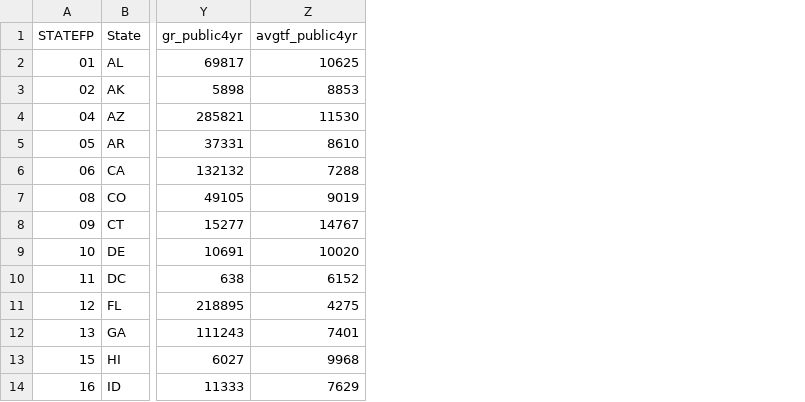
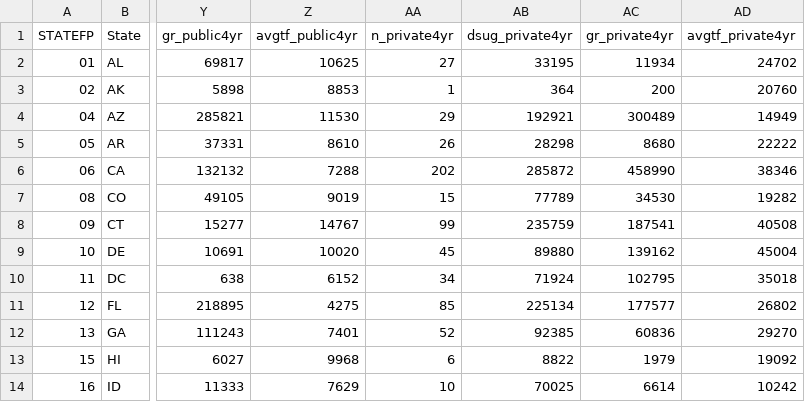
Before and after one commit to frnsys/msd_map, a CSV file: data/src/2022/map_data_stateschools_2022.csv, drawn as a sheet; only a part is shown, gaps mark what is left out; the diff names each change by its address in the sheet, - before the commit and + after, or states it on an @@ line.

Commit message:
data update

```diff
--- a/data/src/2022/map_data_stateschools_2022.csv
+++ b/data/src/2022/map_data_stateschools_2022.csv
+column AA (n_private4yr), rows 2-14: 27 | 1 | 29 | 26 | 202 | 15 | 99 | 45 | 34 | 85 | 52 | 6 | 10
+column AB (dsug_private4yr), rows 2-14: 33195 | 364 | 192921 | 28298 | 285872 | 77789 | 235759 | 89880 | 71924 | 225134 | 92385 | 8822 | 70025
+column AC (gr_private4yr), rows 2-14: 11934 | 200 | 300489 | 8680 | 458990 | 34530 | 187541 | 139162 | 102795 | 177577 | 60836 | 1979 | 6614
+column AD (avgtf_private4yr), rows 2-14: 24702 | 20760 | 14949 | 22222 | 38346 | 19282 | 40508 | 45004 | 35018 | 26802 | 29270 | 19092 | 10242
```
Also changed, not shown: data/src/2022/map_data_nationalschools_2022.csv, 2 other files.
